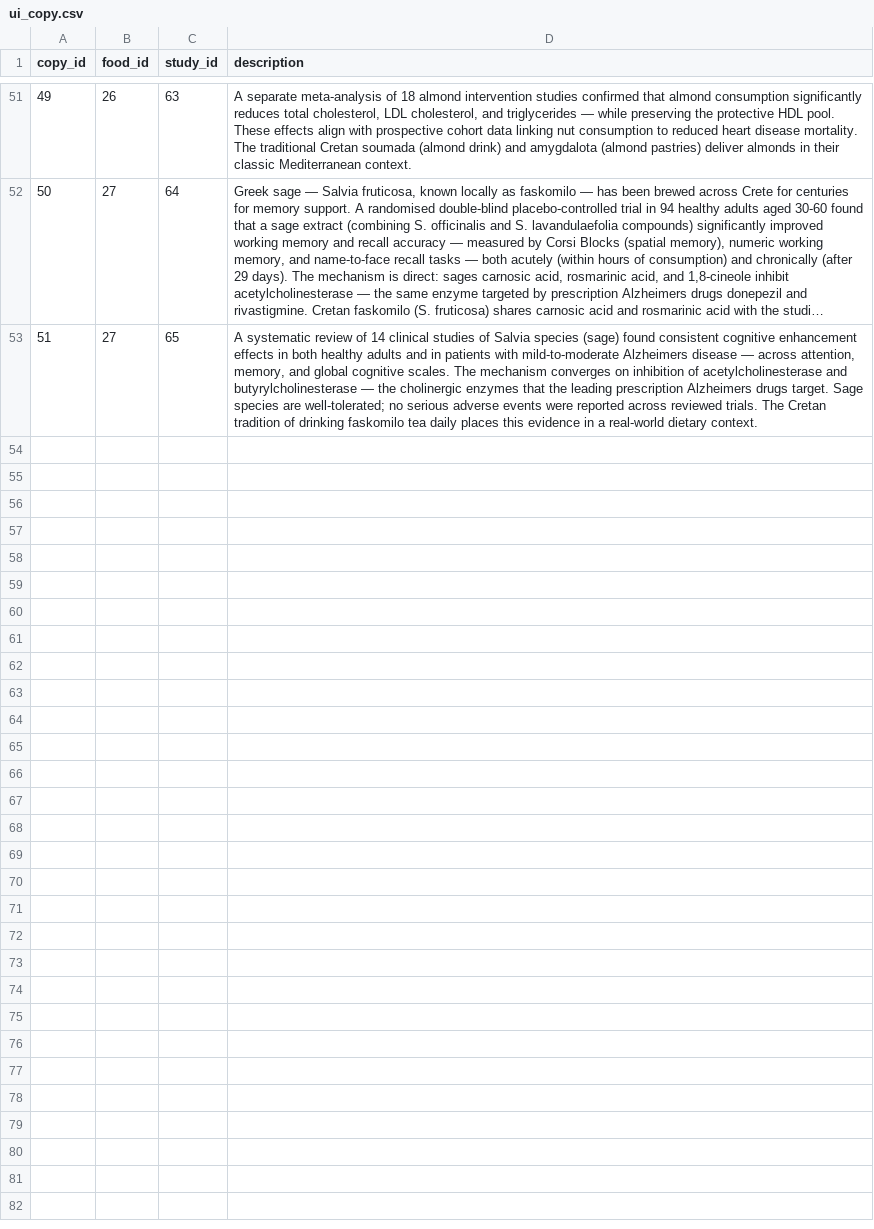
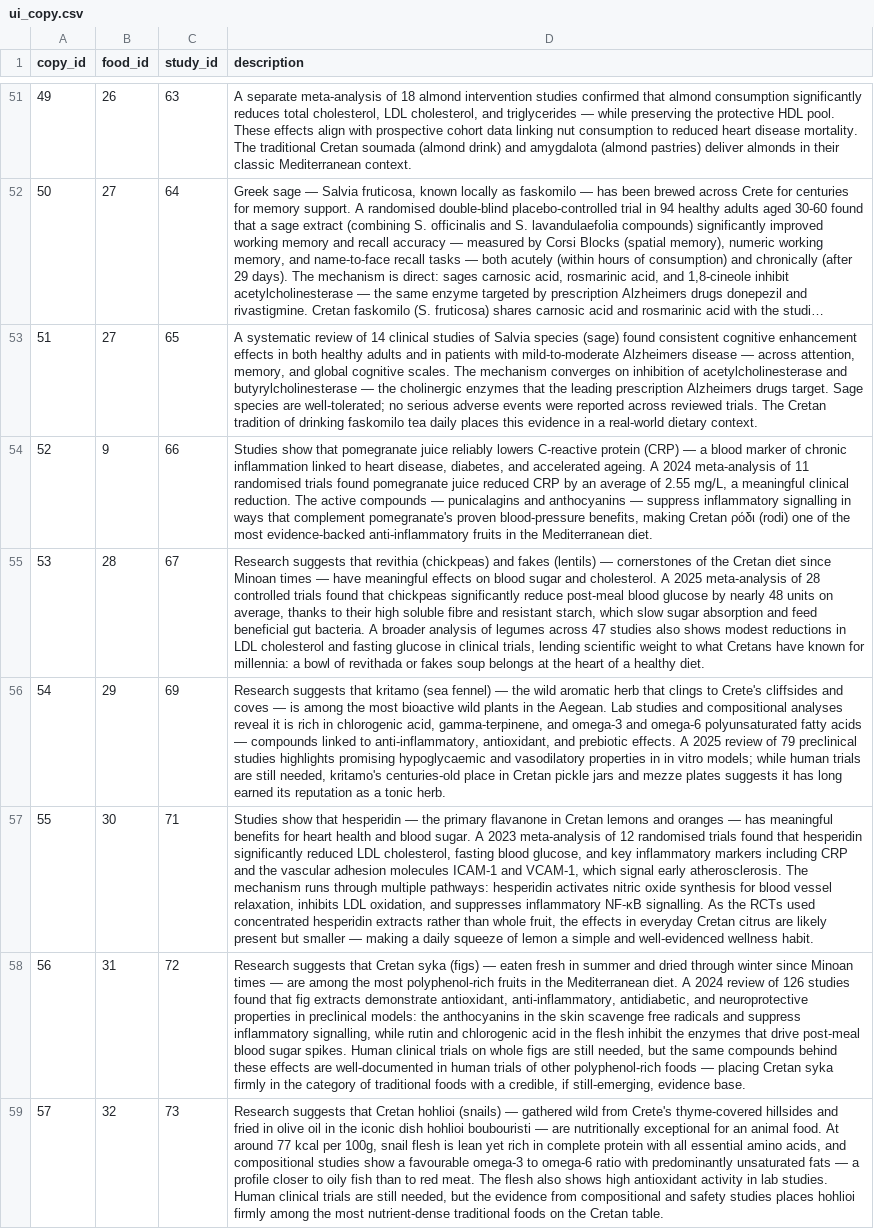
Before and after one commit to AmbroseJunior/Valsamaki, a CSV file: data/ui_copy.csv, drawn as a sheet; only a part is shown, gaps mark what is left out; long unchanged cells end in …; the diff names each change by its address in the sheet, - before the commit and + after, or states it on an @@ line.

```diff
--- a/data/ui_copy.csv
+++ b/data/ui_copy.csv
+row 54: 52 | 9 | 66 | Studies show that pomegranate juice reliably lowers C-reactive protein (CRP) — a blood marker of chronic inflammation linked to heart disease, diabetes, and accelerated ageing. A 2024 meta-analysis of 11 randomised trials found pomegranate juice reduced CRP by an average of 2.55 mg/L, a meaningful clinical reduction. The active compounds — punicalagins and anthocyanins — suppress inflammatory signalling in ways that complement pomegranate's proven blood-pressure benefits, making Cretan ρόδι (rodi) one of the most evidence-backed anti-inflammatory fruits in the Mediterranean diet.
+row 55: 53 | 28 | 67 | Research suggests that revithia (chickpeas) and fakes (lentils) — cornerstones of the Cretan diet since Minoan times — have meaningful effects on blood sugar and cholesterol. A 2025 meta-analysis of 28 controlled trials found that chickpeas significantly reduce post-meal blood glucose by nearly 48 units on average, thanks to their high soluble fibre and resistant starch, which slow sugar absorption and feed beneficial gut bacteria. A broader analysis of legumes across 47 studies also shows modest reductions in LDL cholesterol and fasting glucose in clinical trials, lending scientific weight to what Cretans have known for millennia: a bowl of revithada or fakes soup belongs at the heart of a healthy diet.
+row 56: 54 | 29 | 69 | Research suggests that kritamo (sea fennel) — the wild aromatic herb that clings to Crete's cliffsides and coves — is among the most bioactive wild plants in the Aegean. Lab studies and compositional analyses reveal it is rich in chlorogenic acid, gamma-terpinene, and omega-3 and omega-6 polyunsaturated fatty acids — compounds linked to anti-inflammatory, antioxidant, and prebiotic effects. A 2025 review of 79 preclinical studies highlights promising hypoglycaemic and vasodilatory properties in in vitro models; while human trials are still needed, kritamo's centuries-old place in Cretan pickle jars and mezze plates suggests it has long earned its reputation as a tonic herb.
+row 57: 55 | 30 | 71 | Studies show that hesperidin — the primary flavanone in Cretan lemons and oranges — has meaningful benefits for heart health and blood sugar. A 2023 meta-analysis of 12 randomised trials found that hesperidin significantly reduced LDL cholesterol, fasting blood glucose, and key inflammatory markers including CRP and the vascular adhesion molecules ICAM-1 and VCAM-1, which signal early atherosclerosis. The mechanism runs through multiple pathways: hesperidin activates nitric oxide synthesis for blood vessel relaxation, inhibits LDL oxidation, and suppresses inflammatory NF-κB signalling. As the RCTs used concentrated hesperidin extracts rather than whole fruit, the effects in everyday Cretan citrus are likely present but smaller — making a daily squeeze of lemon a simple and well-evidenced wellness habit.
+row 58: 56 | 31 | 72 | Research suggests that Cretan syka (figs) — eaten fresh in summer and dried through winter since Minoan times — are among the most polyphenol-rich fruits in the Mediterranean diet. A 2024 review of 126 studies found that fig extracts demonstrate antioxidant, anti-inflammatory, antidiabetic, and neuroprotective properties in preclinical models: the anthocyanins in the skin scavenge free radicals and suppress inflammatory signalling, while rutin and chlorogenic acid in the flesh inhibit the enzymes that drive post-meal blood sugar spikes. Human clinical trials on whole figs are still needed, but the same compounds behind these effects are well-documented in human trials of other polyphenol-rich foods — placing Cretan syka firmly in the category of traditional foods with a credible, if still-emerging, evidence base.
+row 59: 57 | 32 | 73 | Research suggests that Cretan hohlioi (snails) — gathered wild from Crete's thyme-covered hillsides and fried in olive oil in the iconic dish hohlioi boubouristi — are nutritionally exceptional for an animal food. At around 77 kcal per 100g, snail flesh is lean yet rich in complete protein with all essential amino acids, and compositional studies show a favourable omega-3 to omega-6 ratio with predominantly unsaturated fats — a profile closer to oily fish than to red meat. The flesh also shows high antioxidant activity in lab studies. Human clinical trials are still needed, but the evidence from compositional and safety studies places hohlioi firmly among the most nutrient-dense traditional foods on the Cretan table.
```
Also changed, not shown: data/compounds.csv, data/food_health_goals.csv, 2 other files.
